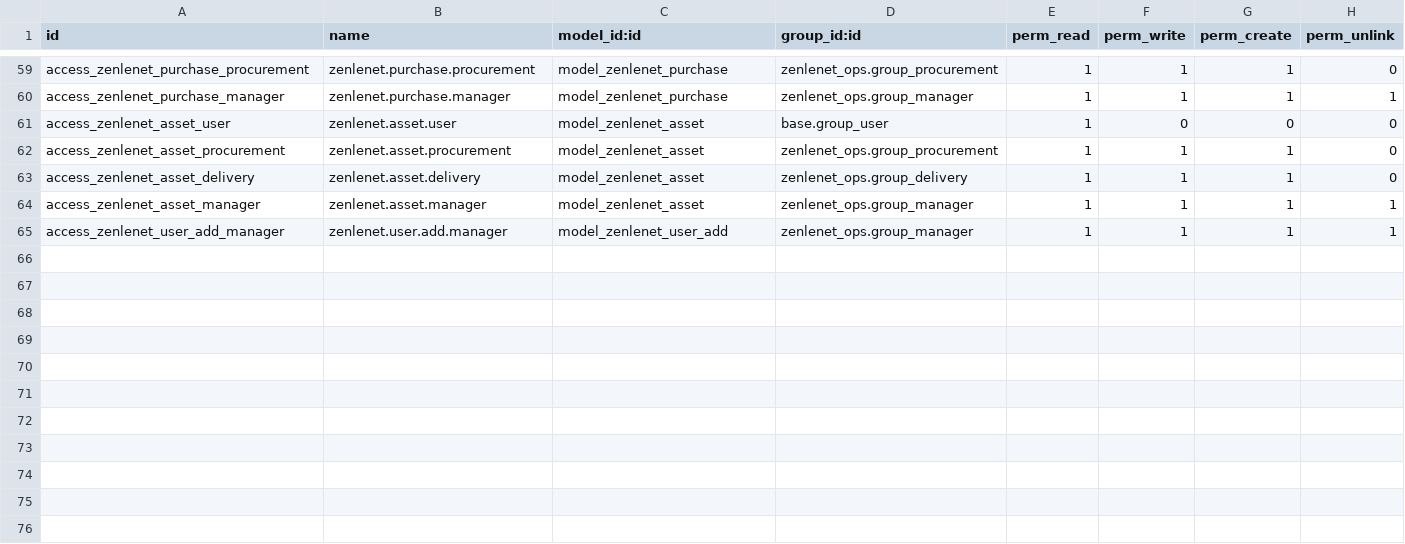
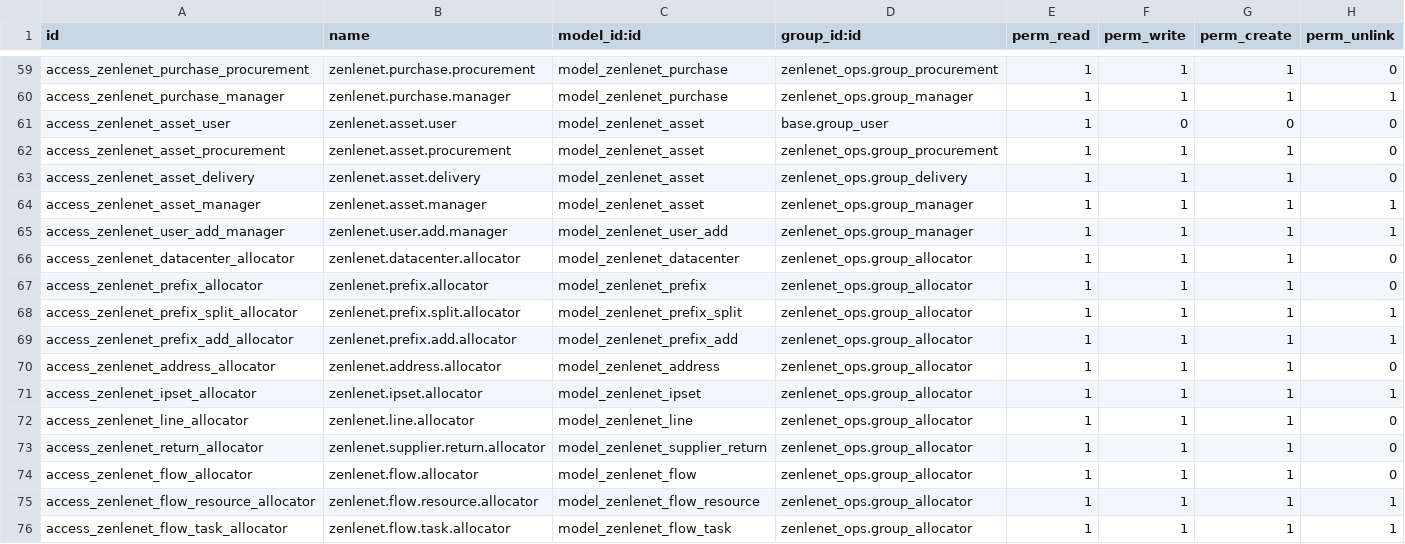
Before and after one commit to Sunsgne/odoo, a CSV file: custom_addons/zenlenet_ops/security/ir.model.access.csv, drawn as a sheet; only a part is shown, gaps mark what is left out; the diff names each change by its address in the sheet, - before the commit and + after, or states it on an @@ line.

```diff
--- a/custom_addons/zenlenet_ops/security/ir.model.access.csv
+++ b/custom_addons/zenlenet_ops/security/ir.model.access.csv
+row 66: access_zenlenet_datacenter_allocator | zenlenet.datacenter.allocator | model_zenlenet_datacenter | zenlenet_ops.group_allocator | 1 | 1 | 1 | 0
+row 67: access_zenlenet_prefix_allocator | zenlenet.prefix.allocator | model_zenlenet_prefix | zenlenet_ops.group_allocator | 1 | 1 | 1 | 0
+row 68: access_zenlenet_prefix_split_allocator | zenlenet.prefix.split.allocator | model_zenlenet_prefix_split | zenlenet_ops.group_allocator | 1 | 1 | 1 | 1
+row 69: access_zenlenet_prefix_add_allocator | zenlenet.prefix.add.allocator | model_zenlenet_prefix_add | zenlenet_ops.group_allocator | 1 | 1 | 1 | 1
+row 70: access_zenlenet_address_allocator | zenlenet.address.allocator | model_zenlenet_address | zenlenet_ops.group_allocator | 1 | 1 | 1 | 0
+row 71: access_zenlenet_ipset_allocator | zenlenet.ipset.allocator | model_zenlenet_ipset | zenlenet_ops.group_allocator | 1 | 1 | 1 | 1
+row 72: access_zenlenet_line_allocator | zenlenet.line.allocator | model_zenlenet_line | zenlenet_ops.group_allocator | 1 | 1 | 1 | 0
+row 73: access_zenlenet_return_allocator | zenlenet.supplier.return.allocator | model_zenlenet_supplier_return | zenlenet_ops.group_allocator | 1 | 1 | 1 | 0
+row 74: access_zenlenet_flow_allocator | zenlenet.flow.allocator | model_zenlenet_flow | zenlenet_ops.group_allocator | 1 | 1 | 1 | 0
+row 75: access_zenlenet_flow_resource_allocator | zenlenet.flow.resource.allocator | model_zenlenet_flow_resource | zenlenet_ops.group_allocator | 1 | 1 | 1 | 1
+row 76: access_zenlenet_flow_task_allocator | zenlenet.flow.task.allocator | model_zenlenet_flow_task | zenlenet_ops.group_allocator | 1 | 1 | 1 | 1
```
Also changed, not shown: 7 other files.
